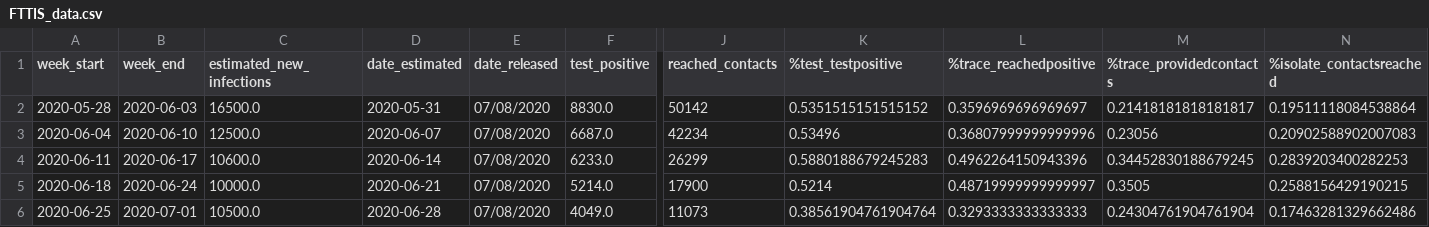
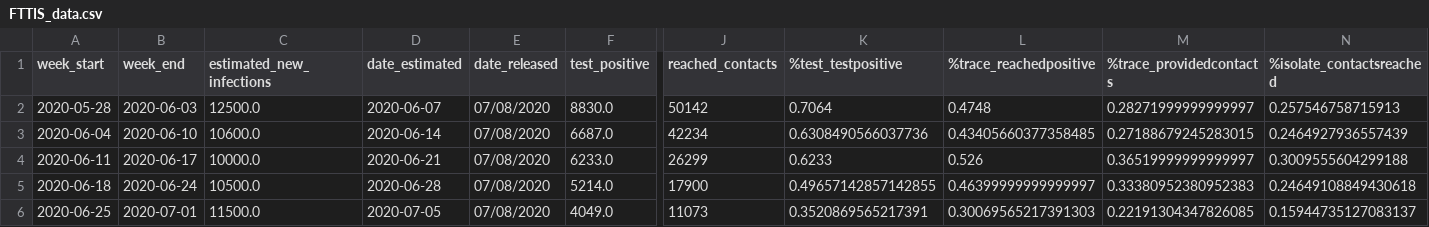
Before and after one commit to mdZ01/COVIDRED_data, a CSV file: data/FTTIS_data.csv, drawn as a sheet; only a part is shown, gaps mark what is left out; the diff covers the shown part only; the diff names each change by its address in the sheet, - before the commit and + after, or states it on an @@ line.

Commit message:
update weekly data

```diff
--- a/data/FTTIS_data.csv
+++ b/data/FTTIS_data.csv
-C2 (estimated_new_infections): 16500.0
+C2 (estimated_new_infections): 12500.0
-D2 (date_estimated): 2020-05-31
+D2 (date_estimated): 2020-06-07
-K2 (%test_testpositive): 0.5351515151515152
+K2 (%test_testpositive): 0.7064
-L2 (%trace_reachedpositive): 0.3596969696969697
+L2 (%trace_reachedpositive): 0.4748
-M2 (%trace_providedcontacts): 0.21418181818181817
+M2 (%trace_providedcontacts): 0.28271999999999997
-N2 (%isolate_contactsreached): 0.19511118084538864
+N2 (%isolate_contactsreached): 0.257546758715913
-C3 (estimated_new_infections): 12500.0
+C3 (estimated_new_infections): 10600.0
-D3 (date_estimated): 2020-06-07
+D3 (date_estimated): 2020-06-14
-K3 (%test_testpositive): 0.53496
+K3 (%test_testpositive): 0.6308490566037736
-L3 (%trace_reachedpositive): 0.36807999999999996
+L3 (%trace_reachedpositive): 0.43405660377358485
-M3 (%trace_providedcontacts): 0.23056
+M3 (%trace_providedcontacts): 0.27188679245283015
-N3 (%isolate_contactsreached): 0.20902588902007083
+N3 (%isolate_contactsreached): 0.2464927936557439
-C4 (estimated_new_infections): 10600.0
+C4 (estimated_new_infections): 10000.0
-D4 (date_estimated): 2020-06-14
+D4 (date_estimated): 2020-06-21
-K4 (%test_testpositive): 0.5880188679245283
+K4 (%test_testpositive): 0.6233
-L4 (%trace_reachedpositive): 0.4962264150943396
+L4 (%trace_reachedpositive): 0.526
-M4 (%trace_providedcontacts): 0.34452830188679245
+M4 (%trace_providedcontacts): 0.36519999999999997
-N4 (%isolate_contactsreached): 0.2839203400282253
+N4 (%isolate_contactsreached): 0.3009555604299188
-C5 (estimated_new_infections): 10000.0
+C5 (estimated_new_infections): 10500.0
-D5 (date_estimated): 2020-06-21
+D5 (date_estimated): 2020-06-28
-K5 (%test_testpositive): 0.5214
+K5 (%test_testpositive): 0.49657142857142855
-L5 (%trace_reachedpositive): 0.48719999999999997
+L5 (%trace_reachedpositive): 0.46399999999999997
-M5 (%trace_providedcontacts): 0.3505
+M5 (%trace_providedcontacts): 0.33380952380952383
-N5 (%isolate_contactsreached): 0.2588156429190215
+N5 (%isolate_contactsreached): 0.24649108849430618
-C6 (estimated_new_infections): 10500.0
+C6 (estimated_new_infections): 11500.0
-D6 (date_estimated): 2020-06-28
+D6 (date_estimated): 2020-07-05
-K6 (%test_testpositive): 0.38561904761904764
+K6 (%test_testpositive): 0.3520869565217391
-L6 (%trace_reachedpositive): 0.3293333333333333
+L6 (%trace_reachedpositive): 0.30069565217391303
-M6 (%trace_providedcontacts): 0.24304761904761904
+M6 (%trace_providedcontacts): 0.22191304347826085
-N6 (%isolate_contactsreached): 0.17463281329662486
+N6 (%isolate_contactsreached): 0.15944735127083137
```
Also changed, not shown: 159 edited cells elsewhere in this file.
